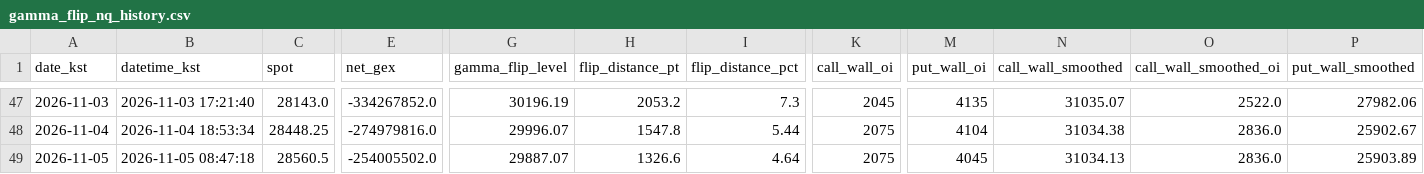
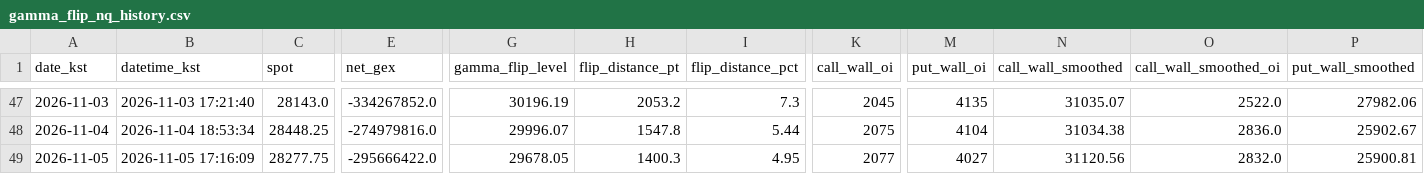
Before and after one commit to hk4jung/gamma-flip-capture, a CSV file: gamma_flip_nq_history.csv, drawn as a sheet; only a part is shown, gaps mark what is left out; the diff covers the shown part only; the diff names each change by its address in the sheet, - before the commit and + after, or states it on an @@ line.

```diff
--- a/gamma_flip_nq_history.csv
+++ b/gamma_flip_nq_history.csv
-B49 (datetime_kst): 2026-11-05 08:47:18
+B49 (datetime_kst): 2026-11-05 17:16:09
-C49 (spot): 28560.5
+C49 (spot): 28277.75
-E49 (net_gex): -254005502.0
+E49 (net_gex): -295666422.0
-G49 (gamma_flip_level): 29887.07
+G49 (gamma_flip_level): 29678.05
-H49 (flip_distance_pt): 1326.6
+H49 (flip_distance_pt): 1400.3
-I49 (flip_distance_pct): 4.64
+I49 (flip_distance_pct): 4.95
-K49 (call_wall_oi): 2075
+K49 (call_wall_oi): 2077
-M49 (put_wall_oi): 4045
+M49 (put_wall_oi): 4027
-N49 (call_wall_smoothed): 31034.13
+N49 (call_wall_smoothed): 31120.56
-O49 (call_wall_smoothed_oi): 2836.0
+O49 (call_wall_smoothed_oi): 2832.0
-P49 (put_wall_smoothed): 25903.89
+P49 (put_wall_smoothed): 25900.81
```
Also changed, not shown: 1 edited cell elsewhere in this file, archive/barchart_options_capture_2026-11-05.csv, barchart_options_capture.csv, 2 other files.
